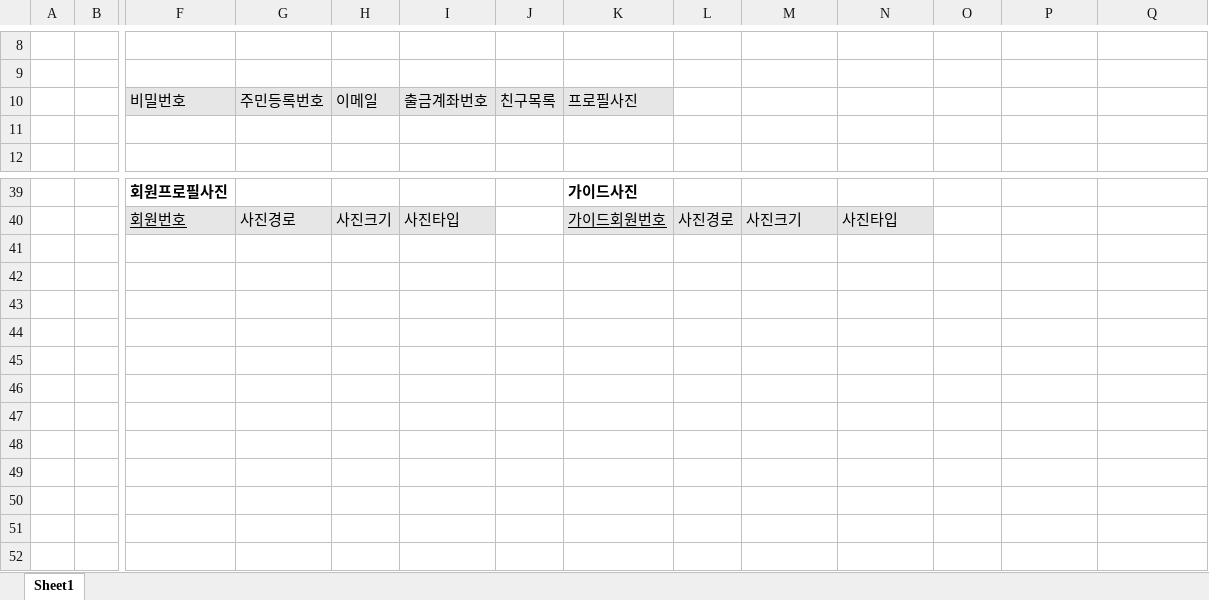
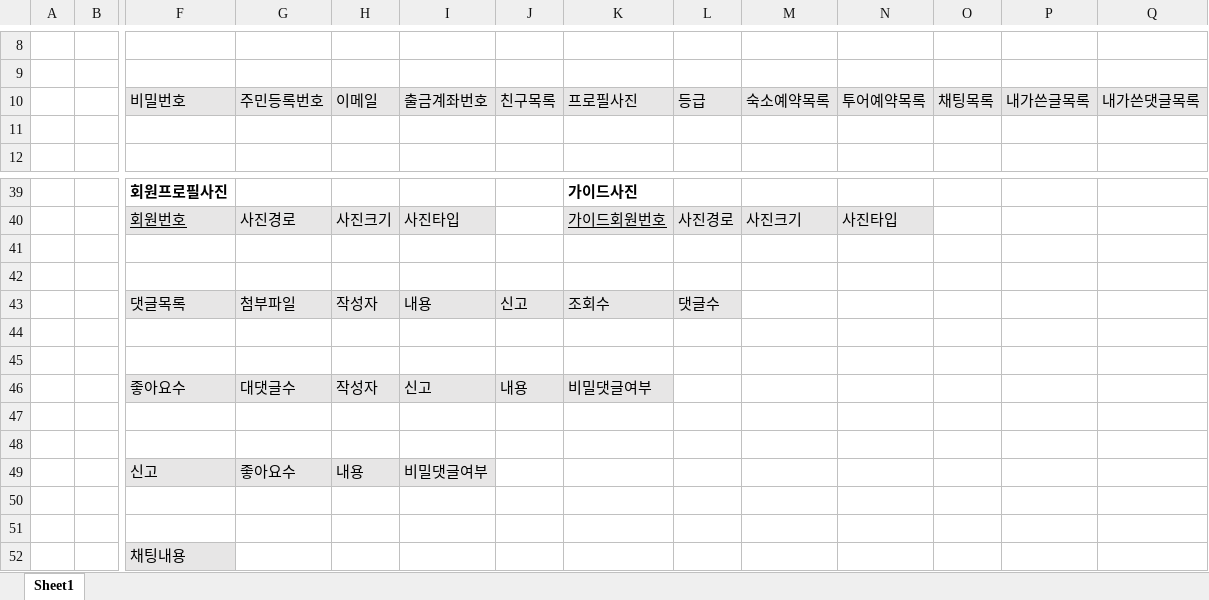
Before and after one commit to kimjeonghyeon123/storyboard, an Excel workbook: 디비.xlsx, sheet Sheet1, drawn as a sheet; only a part is shown, gaps mark what is left out; values as stored, in another font and other column widths than the file's, no borders; rows hold the shown columns only; the diff names each change by its address in the sheet, - before the commit and + after, or states it on an @@ line.

Commit message:
hi

```diff
--- a/디비.xlsx (sheet Sheet1)
+++ b/디비.xlsx (sheet Sheet1)
-L10: (empty)
+L10: 등급
-L10:Q10 fill: none
+L10:Q10 fill: #E7E6E6
-M10: (empty)
+M10: 숙소예약목록
-N10: (empty)
+N10: 투어예약목록
-O10: (empty)
+O10: 채팅목록
-P10: (empty)
+P10: 내가쓴글목록
-Q10: (empty)
+Q10: 내가쓴댓글목록
+row 41: (empty)
+row 42: (empty)
+row 43:  |  | 댓글목록 | 첨부파일 | 작성자 | 내용 | 신고 | 조회수 | 댓글수
+row 44: (empty)
+row 45: (empty)
+row 46:  |  | 좋아요수 | 대댓글수 | 작성자 | 신고 | 내용 | 비밀댓글여부
+row 47: (empty)
+row 48: (empty)
+row 49:  |  | 신고 | 좋아요수 | 내용 | 비밀댓글여부
+row 50: (empty)
+row 51: (empty)
+row 52:  |  | 채팅내용
```
